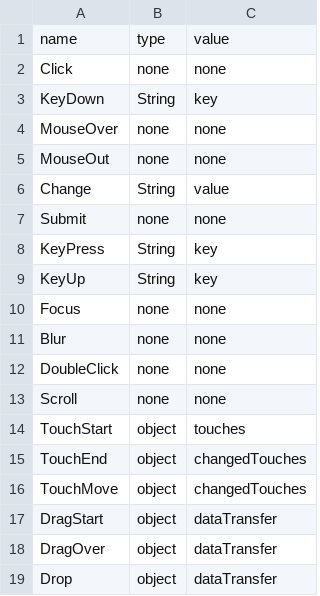
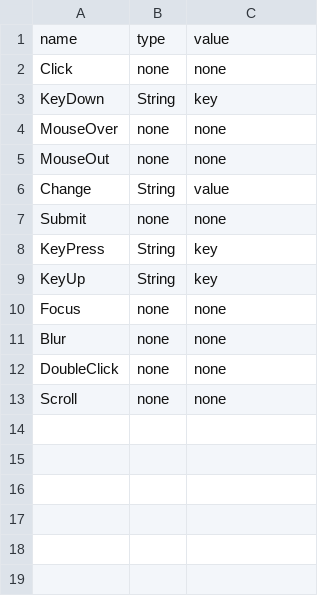
Before and after one commit to SailorWebFramework/Shipwright, a CSV file: Data/events.csv, drawn as a sheet; the diff names each change by its address in the sheet, - before the commit and + after, or states it on an @@ line.

```diff
--- a/Data/events.csv
+++ b/Data/events.csv
-row 14: TouchStart | object | touches
-row 15: TouchEnd | object | changedTouches
-row 16: TouchMove | object | changedTouches
-row 17: DragStart | object | dataTransfer
-row 18: DragOver | object | dataTransfer
-row 19: Drop | object | dataTransfer
```
Also changed, not shown: 5 other files.
